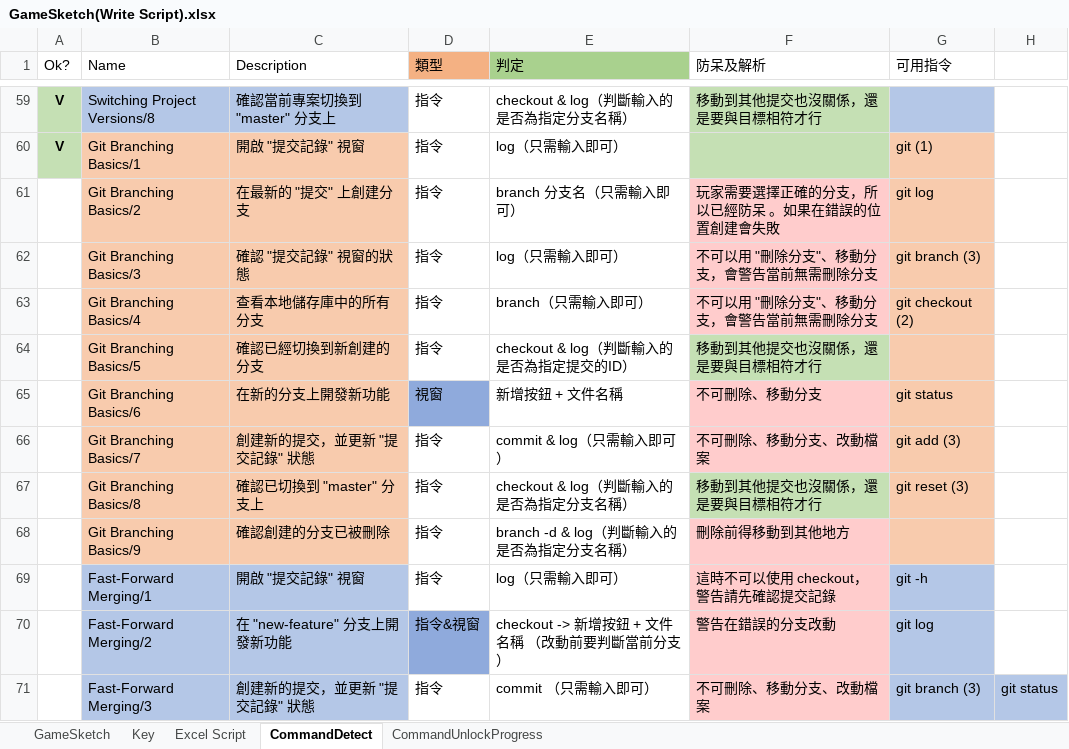
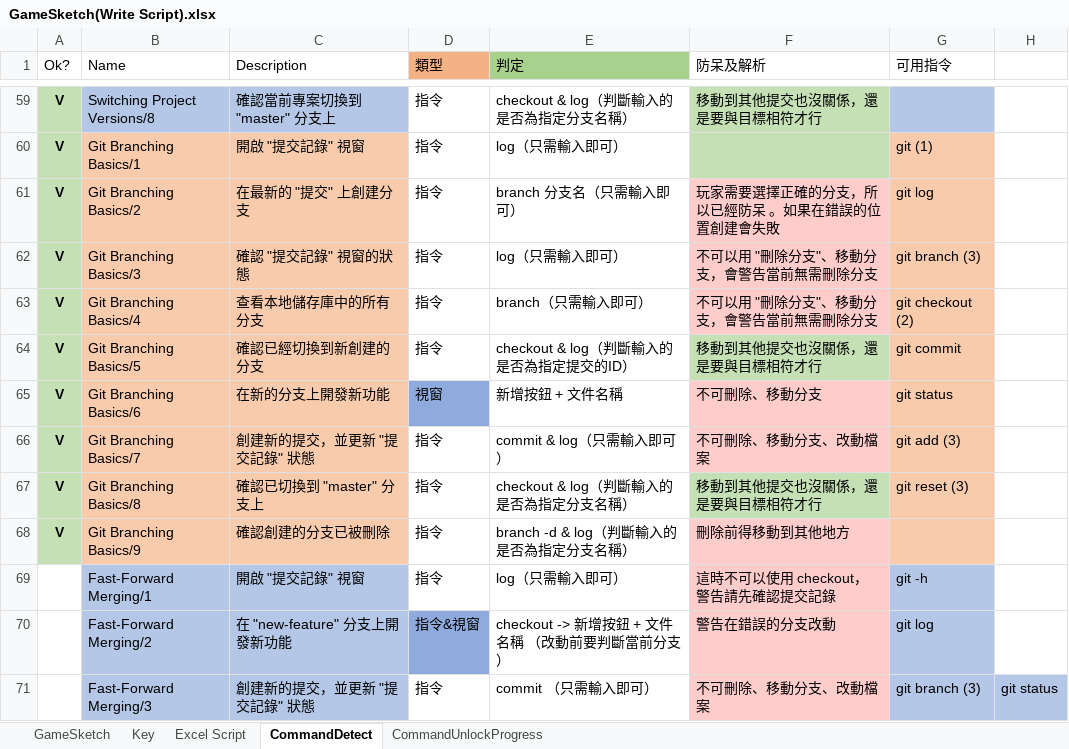
Before and after one commit to fcumselab/GitEducationGame, an Excel workbook: Assets/02_Scenes/Dialogue System/GameSketch(Write Script).xlsx, sheet CommandDetect, drawn as a sheet; only a part is shown, gaps mark what is left out; values as stored, in another font and other column widths than the file's, no borders; the diff names each change by its address in the sheet, - before the commit and + after, or states it on an @@ line.

```diff
--- a/Assets/02_Scenes/Dialogue System/GameSketch(Write Script).xlsx (sheet CommandDetect)
+++ b/Assets/02_Scenes/Dialogue System/GameSketch(Write Script).xlsx (sheet CommandDetect)
-A61:A68 (Ok?): (empty)
+A61:A68 (Ok?): V
-A61:A68 fill: none
+A61:A68 fill: #C5E0B4
-G64 (可用指令): (empty)
+G64 (可用指令): git commit
```
Also changed, not shown: 3 other files.
